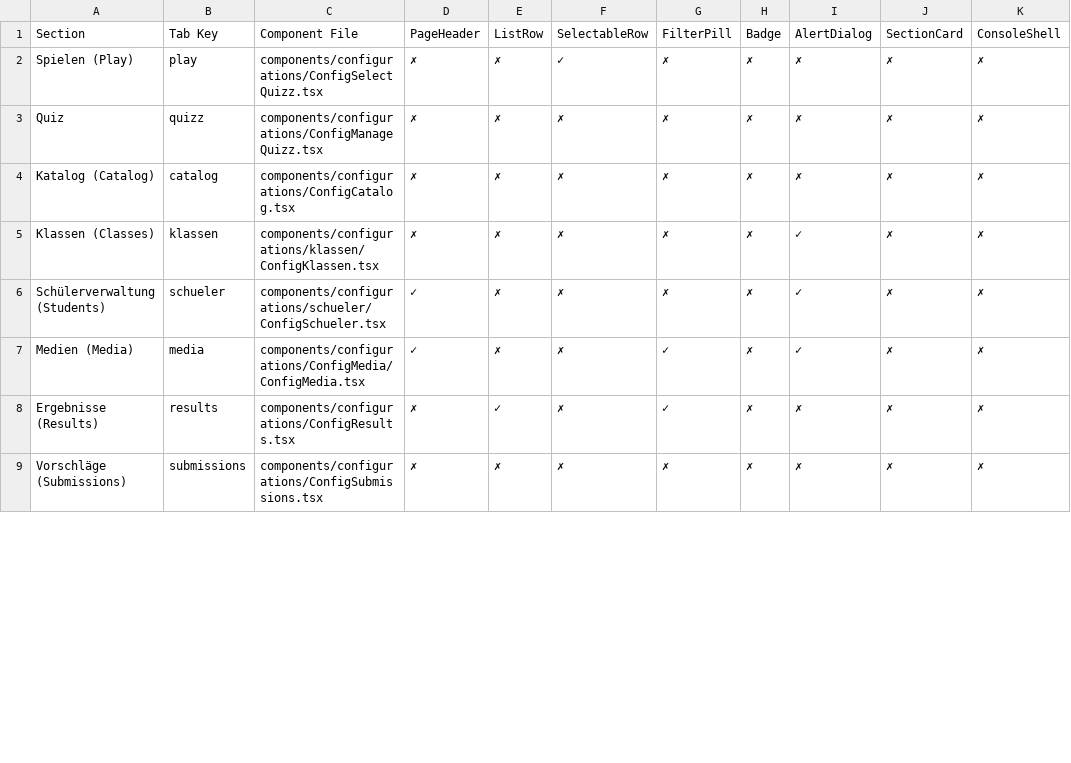
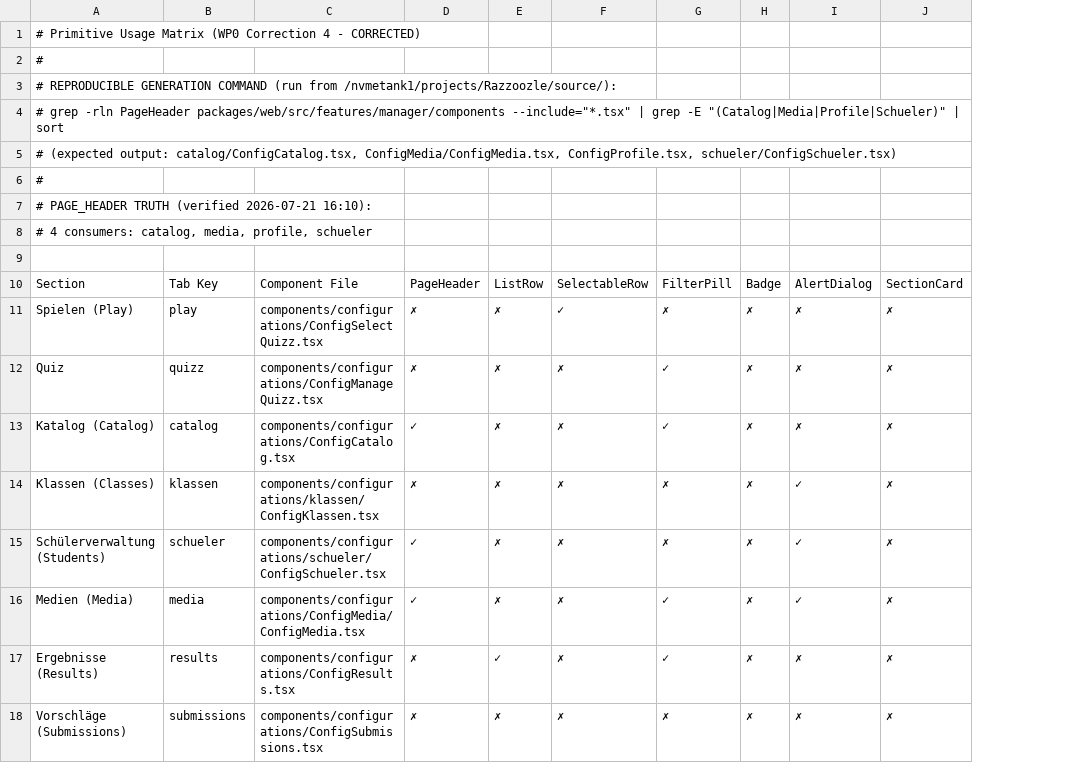
Before and after one commit to joehomeskillet/Razzoozle, a TSV file: docs/planning/manager-primitive-usage.tsv, drawn as a sheet; only a part is shown; removed rows and columns are numbered as before the commit, all else as after; the diff names each change by its address in the sheet, - before the commit and + after, or states it on an @@ line.

```diff
--- a/docs/planning/manager-primitive-usage.tsv
+++ b/docs/planning/manager-primitive-usage.tsv
-column K, rows 1-9: ConsoleShell | ✗ | ✗ | ✗ | ✗ | ✗ | ✗ | ✗ | ✗
+row 1: # Primitive Usage Matrix (WP0 Correction 4 - CORRECTED)
+row 2: #
+row 3: # REPRODUCIBLE GENERATION COMMAND (run from /nvmetank1/projects/Razzoozle/source/):
+row 4: # grep -rln PageHeader packages/web/src/features/manager/components --include="*.tsx" | grep -E "(Catalog|Media|Profile|Schueler)" | sort
+row 5: # (expected output: catalog/ConfigCatalog.tsx, ConfigMedia/ConfigMedia.tsx, ConfigProfile.tsx, schueler/ConfigSchueler.tsx)
+row 6: #
+row 7: # PAGE_HEADER TRUTH (verified 2026-07-21 16:10):
+row 8: # 4 consumers: catalog, media, profile, schueler
+row 9: (empty)
-G12:G13: ✗
+G12:G13: ✓
-D13: ✗
+D13: ✓
```
Also changed, not shown: 1 other file.
